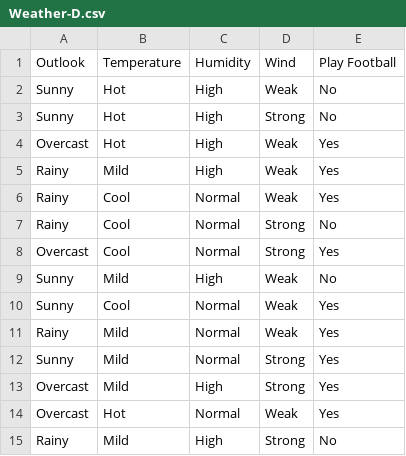
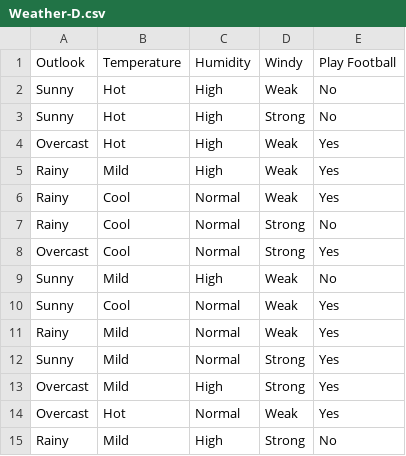
Before and after one commit to Thorfinn05/Machine-Learning-4thSem, a CSV file: Weather-D.csv, drawn as a sheet.

Commit message:
Fix column name inconsistency in dataset and update Gini index calculations

```diff
--- a/Weather-D.csv
+++ b/Weather-D.csv
@@ -1,2 +1,2 @@
-Outlook,Temperature,Humidity,Wind,Play Football
+Outlook,Temperature,Humidity,Windy,Play Football
 Sunny,Hot,High,Weak,No
```
Also changed, not shown: 1 other file.
